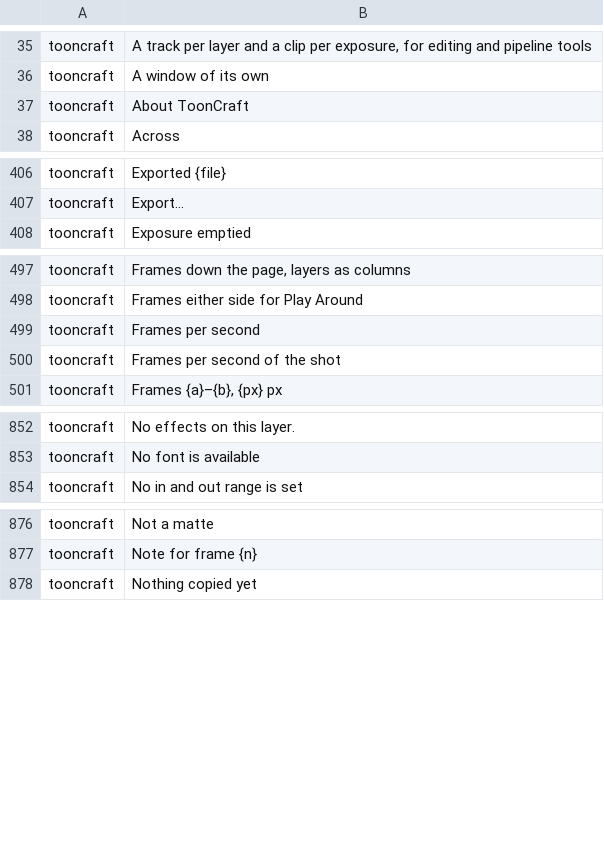
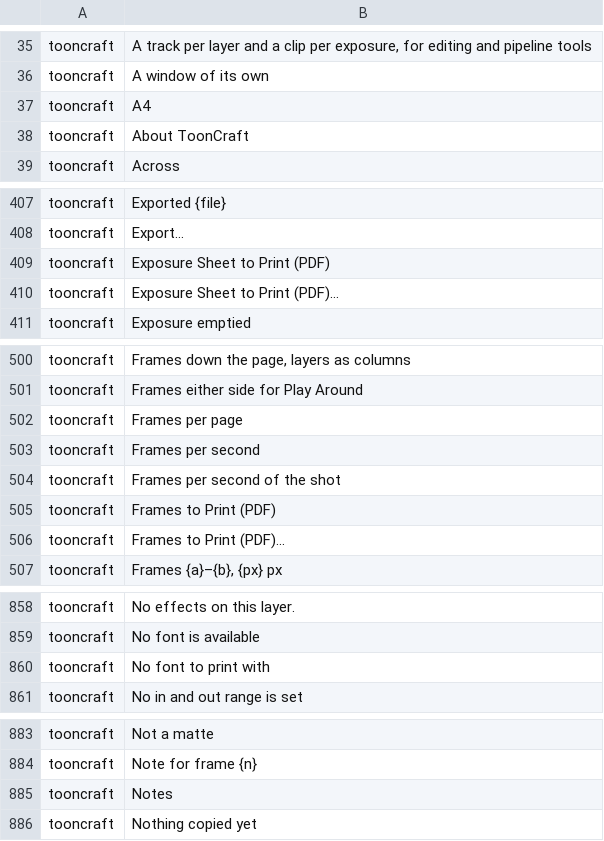
Before and after one commit to XmYx/tooncraft, a TSV file: locales/tooncraft.tsv, drawn as a sheet; only a part is shown, gaps mark what is left out; the diff covers the shown part only.

```diff
--- a/locales/tooncraft.tsv
+++ b/locales/tooncraft.tsv
@@ -36,2 +36,3 @@ tooncraft	A track per layer and a clip per exposure, for editing and pipeline to
 tooncraft	A window of its own	
+tooncraft	A4	
 tooncraft	About ToonCraft	
@@ -407,2 +408,4 @@ tooncraft	Exported {file}
 tooncraft	Export…	
+tooncraft	Exposure Sheet to Print (PDF)	
+tooncraft	Exposure Sheet to Print (PDF)…	
 tooncraft	Exposure emptied	
@@ -498,4 +501,7 @@ tooncraft	Frames down the page, layers as columns
 tooncraft	Frames either side for Play Around	
+tooncraft	Frames per page	
 tooncraft	Frames per second	
 tooncraft	Frames per second of the shot	
+tooncraft	Frames to Print (PDF)	
+tooncraft	Frames to Print (PDF)…	
 tooncraft	Frames {a}–{b}, {px} px	
@@ -853,2 +859,3 @@ tooncraft	No effects on this layer.
 tooncraft	No font is available	
+tooncraft	No font to print with	
 tooncraft	No in and out range is set	
@@ -877,2 +884,3 @@ tooncraft	Not a matte
 tooncraft	Note for frame {n}	
+tooncraft	Notes	
 tooncraft	Nothing copied yet	
```
Also changed, not shown: 2 added rows elsewhere in this file, 15 other files.
